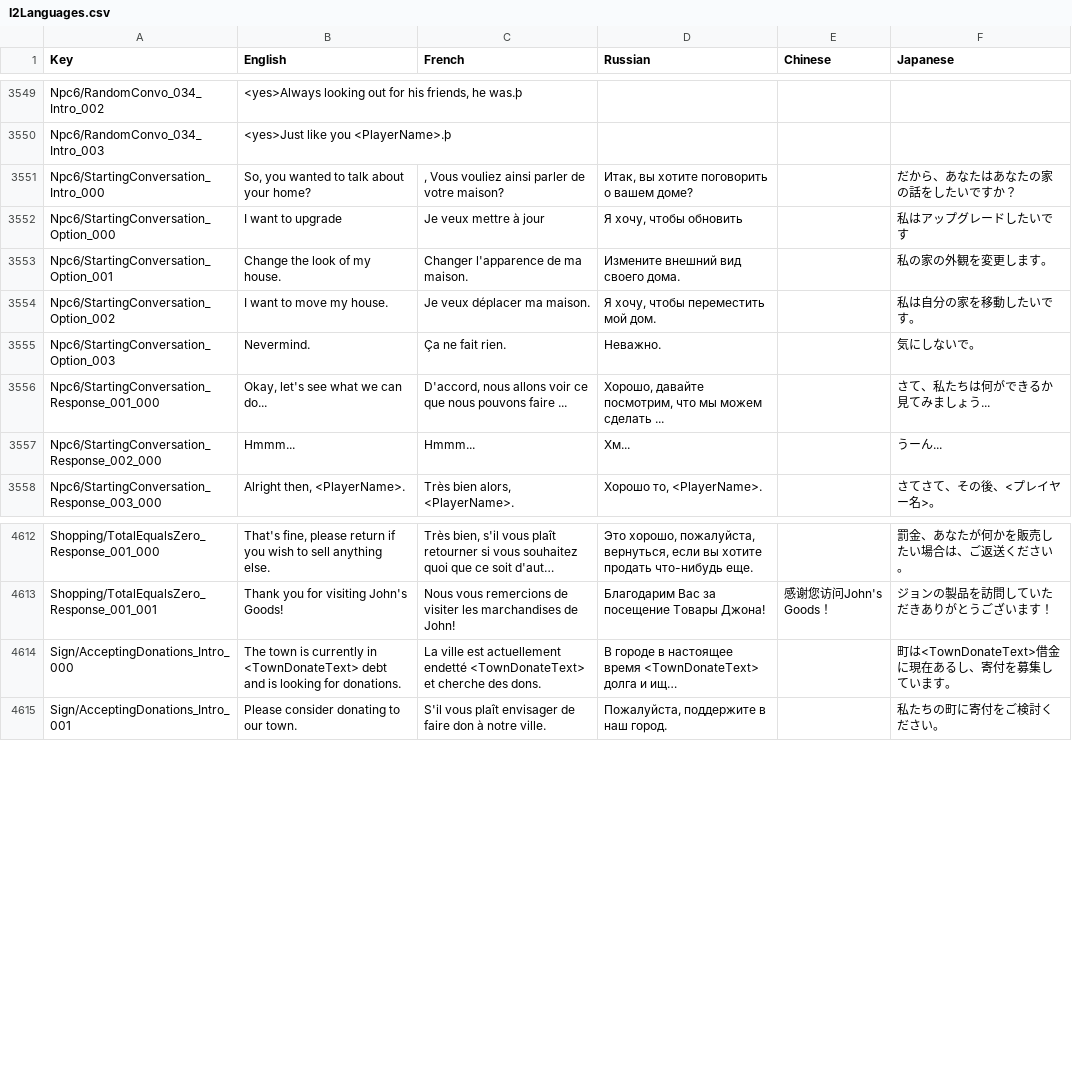
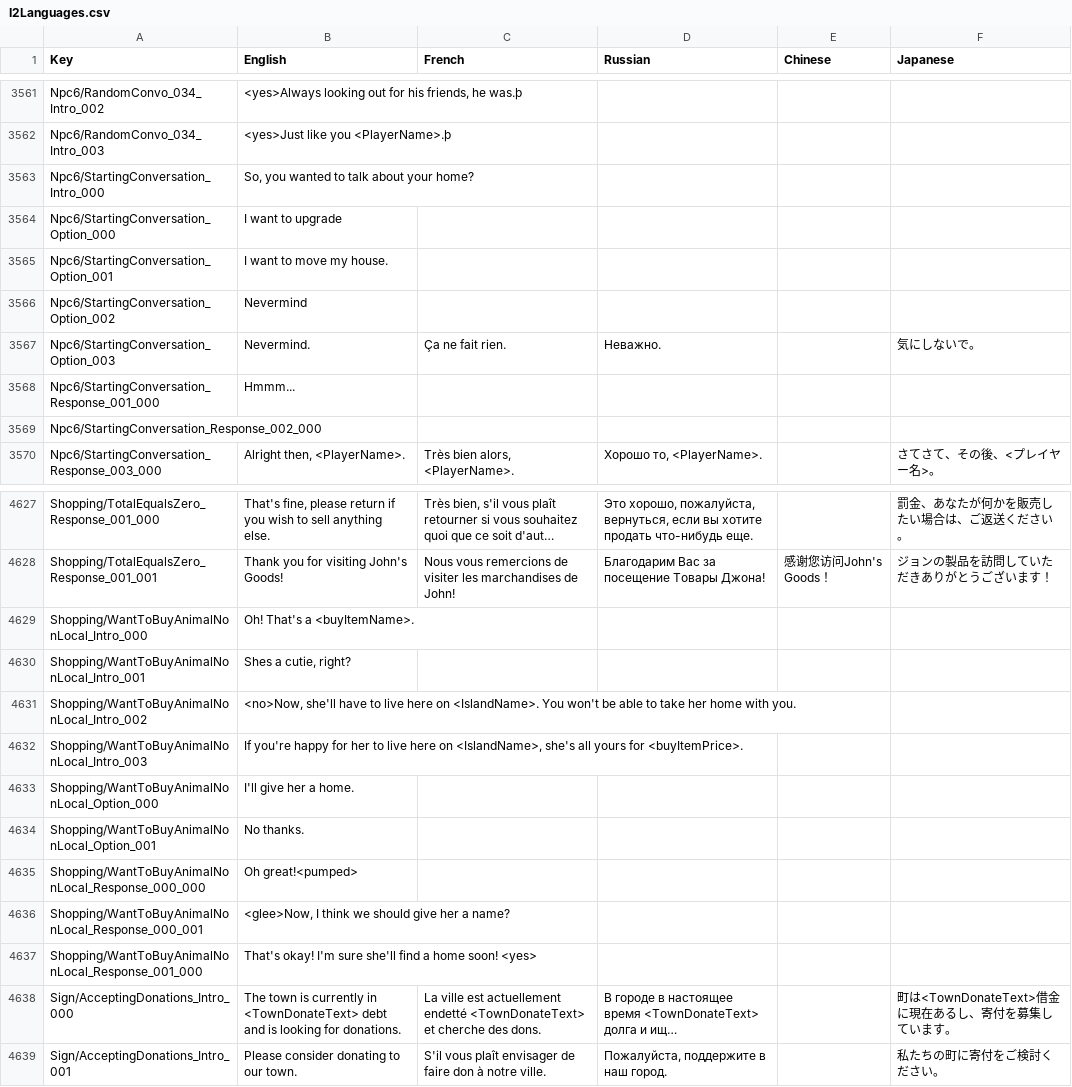
Before and after one commit to xiaoye97/DinkumChinese, a CSV file: History/I2Languages.csv, drawn as a sheet; only a part is shown, gaps mark what is left out; long unchanged cells end in …; addresses are those after the commit; the diff covers the shown part only; the diff names each change by its address in the sheet, - before the commit and + after, or states it on an @@ line.

Commit message:
0.5.0文本2

```diff
--- a/History/I2Languages.csv
+++ b/History/I2Languages.csv
-C3563 (French): , Vous vouliez ainsi parler de votre maison?
+C3563 (French): (empty)
-D3563 (Russian): Итак, вы хотите поговорить о вашем доме?
+D3563 (Russian): (empty)
-F3563 (Japanese): だから、あなたはあなたの家の話をしたいですか？
+F3563 (Japanese): (empty)
-C3564 (French): Je veux mettre à jour
+C3564 (French): (empty)
-D3564 (Russian): Я хочу, чтобы обновить
+D3564 (Russian): (empty)
-F3564 (Japanese): 私はアップグレードしたいです
+F3564 (Japanese): (empty)
-B3565 (English): Change the look of my house.
+B3565 (English): I want to move my house.
-C3565 (French): Changer l'apparence de ma maison.
+C3565 (French): (empty)
-D3565 (Russian): Измените внешний вид своего дома.
+D3565 (Russian): (empty)
-F3565 (Japanese): 私の家の外観を変更します。
+F3565 (Japanese): (empty)
-B3566 (English): I want to move my house.
+B3566 (English): Nevermind
-C3566 (French): Je veux déplacer ma maison.
+C3566 (French): (empty)
-D3566 (Russian): Я хочу, чтобы переместить мой дом.
+D3566 (Russian): (empty)
-F3566 (Japanese): 私は自分の家を移動したいです。
+F3566 (Japanese): (empty)
-B3568 (English): Okay, let's see what we can do...
+B3568 (English): Hmmm...
-C3568 (French): D'accord, nous allons voir ce que nous pouvons faire ...
+C3568 (French): (empty)
-D3568 (Russian): Хорошо, давайте посмотрим, что мы можем сделать ...
+D3568 (Russian): (empty)
-F3568 (Japanese): さて、私たちは何ができるか見てみましょう...
+F3568 (Japanese): (empty)
-B3569 (English): Hmmm...
+B3569 (English): (empty)
-C3569 (French): Hmmm...
+C3569 (French): (empty)
-D3569 (Russian): Хм...
+D3569 (Russian): (empty)
-F3569 (Japanese): うーん...
+F3569 (Japanese): (empty)
+row 4629: Shopping/WantToBuyAnimalNonLocal_Intro_000 | Oh! That's a <buyItemName>.
+row 4630: Shopping/WantToBuyAnimalNonLocal_Intro_001 | Shes a cutie, right?
+row 4631: Shopping/WantToBuyAnimalNonLocal_Intro_002 | <no>Now, she'll have to live here on <IslandName>. You won't be able to take her home with you.
+row 4632: Shopping/WantToBuyAnimalNonLocal_Intro_003 | If you're happy for her to live here on <IslandName>, she's all yours for <buyItemPrice>.
+row 4633: Shopping/WantToBuyAnimalNonLocal_Option_000 | I'll give her a home.
+row 4634: Shopping/WantToBuyAnimalNonLocal_Option_001 | No thanks.
+row 4635: Shopping/WantToBuyAnimalNonLocal_Response_000_000 | Oh great!<pumped>
+row 4636: Shopping/WantToBuyAnimalNonLocal_Response_000_001 | <glee>Now, I think we should give her a name?
+row 4637: Shopping/WantToBuyAnimalNonLocal_Response_001_000 | That's okay! I'm sure she'll find a home soon! <yes>
```
Also changed, not shown: 24 added rows and 7 edited cells elsewhere in this file.
